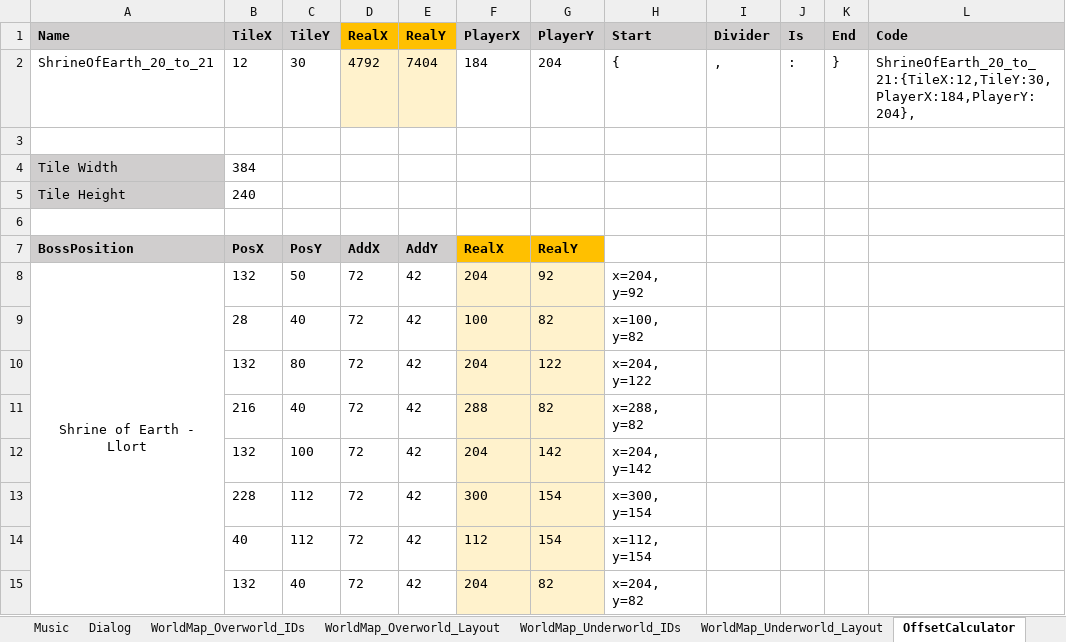
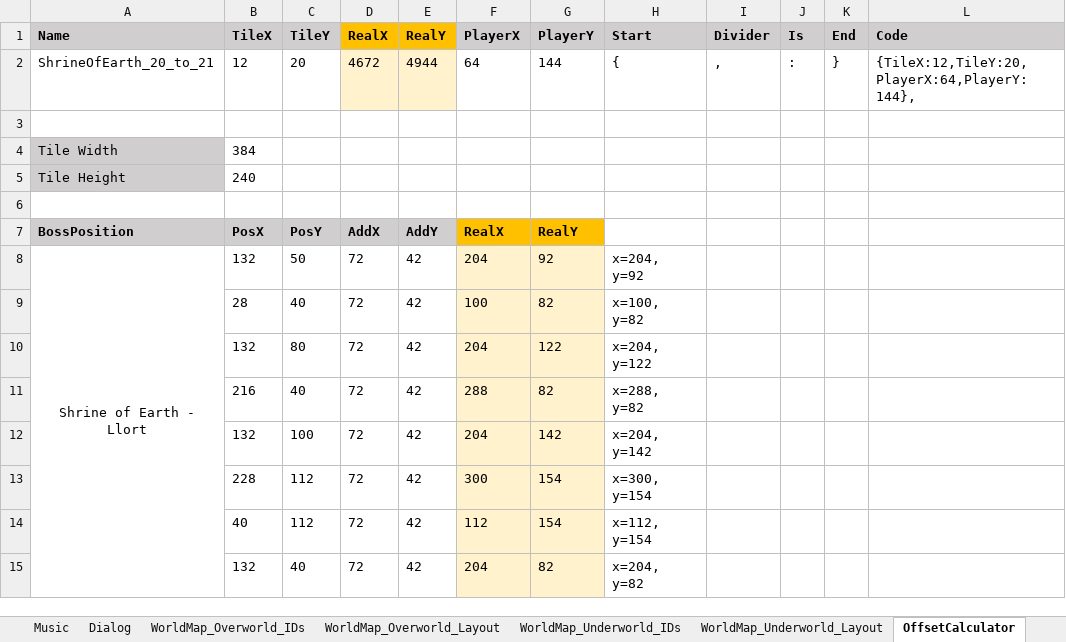
Before and after one commit to JappaWakka/ZeldasAdventureRemastered, an Excel workbook: Planning/OverworldMap.xlsx, sheet OffsetCalculator, drawn as a sheet; values as stored, in another font and other column widths than the file's, no borders; the diff names each change by its address in the sheet, - before the commit and + after, or states it on an @@ line.

```diff
--- a/Planning/OverworldMap.xlsx (sheet OffsetCalculator)
+++ b/Planning/OverworldMap.xlsx (sheet OffsetCalculator)
-C2 (TileY): 30
+C2 (TileY): 20
-D2 (RealX): 4792
+D2 (RealX): 4672
-E2 (RealY): 7404
+E2 (RealY): 4944
-F2 (PlayerX): 184
+F2 (PlayerX): 64
-G2 (PlayerY): 204
+G2 (PlayerY): 144
-L2 (Code): ShrineOfEarth_20_to_21:{TileX:12,TileY:30,PlayerX:184,PlayerY:204},
+L2 (Code): {TileX:12,TileY:20,PlayerX:64,PlayerY:144},
```
Also changed, not shown: 1 other file.
